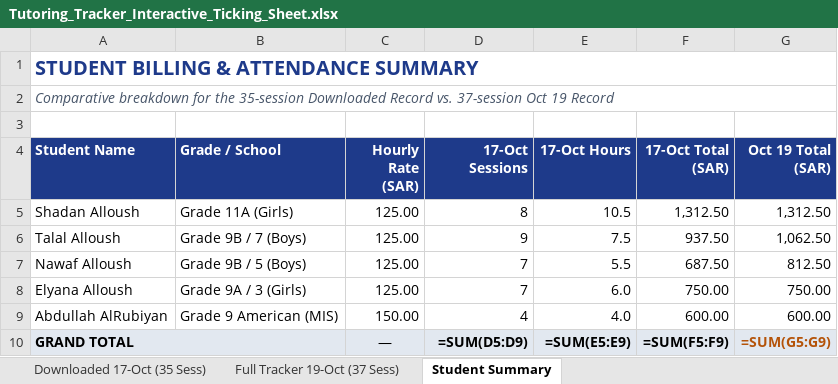
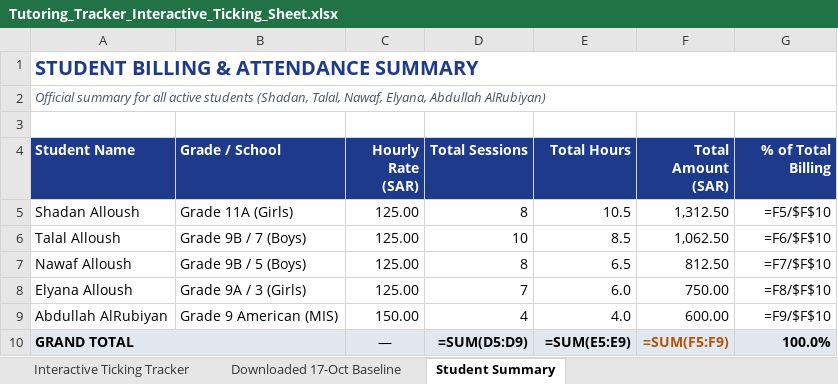
Before and after one commit to MrHishamFadil/tutoring-tracker, an Excel workbook: Tutoring_Tracker_Interactive_Ticking_Sheet.xlsx, sheet Student Summary, drawn as a sheet; values as stored, in another font and other column widths than the file's, no borders; formulas without a stored value are shown as written; the diff names each change by its address in the sheet, - before the commit and + after, or states it on an @@ line.

Commit message:
Add auto-reading dynamic ticking sheets with live row additions, dropdowns, and frozen KPI cards

```diff
--- a/Tutoring_Tracker_Interactive_Ticking_Sheet.xlsx (sheet Student Summary)
+++ b/Tutoring_Tracker_Interactive_Ticking_Sheet.xlsx (sheet Student Summary)
-sheet tab: Downloaded 17-Oct (35 Sess)
+sheet tab: Interactive Ticking Tracker
-sheet tab: Full Tracker 19-Oct (37 Sess)
+sheet tab: Downloaded 17-Oct Baseline
-A2 (Student Name): Comparative breakdown for the 35-session Downloaded Record vs. 37-session Oct 19 Record
+A2 (Student Name): Official summary for all active students (Shadan, Talal, Nawaf, Elyana, Abdullah AlRubiyan)
@@ A2 text size: smaller @@
-D4: 17-Oct Sessions
+D4: Total Sessions
-E4: 17-Oct Hours
+E4: Total Hours
-F4: 17-Oct Total (SAR)
+F4: Total Amount (SAR)
-G4: Oct 19 Total (SAR)
+G4: % of Total Billing
-G5 (% of Total Billing): 1,312.50
+G5 (% of Total Billing): =F5/$F$10
-D6 (Total Sessions): 9
+D6 (Total Sessions): 10
-E6 (Total Hours): 7.5
+E6 (Total Hours): 8.5
-F6 (Total Amount (SAR)): 937.50
+F6 (Total Amount (SAR)): 1,062.50
-G6 (% of Total Billing): 1,062.50
+G6 (% of Total Billing): =F6/$F$10
-D7 (Total Sessions): 7
+D7 (Total Sessions): 8
-E7 (Total Hours): 5.5
+E7 (Total Hours): 6.5
-F7 (Total Amount (SAR)): 687.50
+F7 (Total Amount (SAR)): 812.50
-G7 (% of Total Billing): 812.50
+G7 (% of Total Billing): =F7/$F$10
-G8 (% of Total Billing): 750.00
+G8 (% of Total Billing): =F8/$F$10
-G9 (% of Total Billing): 600.00
+G9 (% of Total Billing): =F9/$F$10
-F10 text colour: black
+F10 text colour: #B45309
-G10 (% of Total Billing): =SUM(G5:G9)
+G10 (% of Total Billing): 100.0%
-G10 text colour: #B45309
+G10 text colour: black
```
Also changed, not shown: sheet Interactive Ticking Tracker, sheet Downloaded 17-Oct Baseline, Tutoring_Tracker_Master_Backup_2026-10-19.xlsx, 1 other file.
